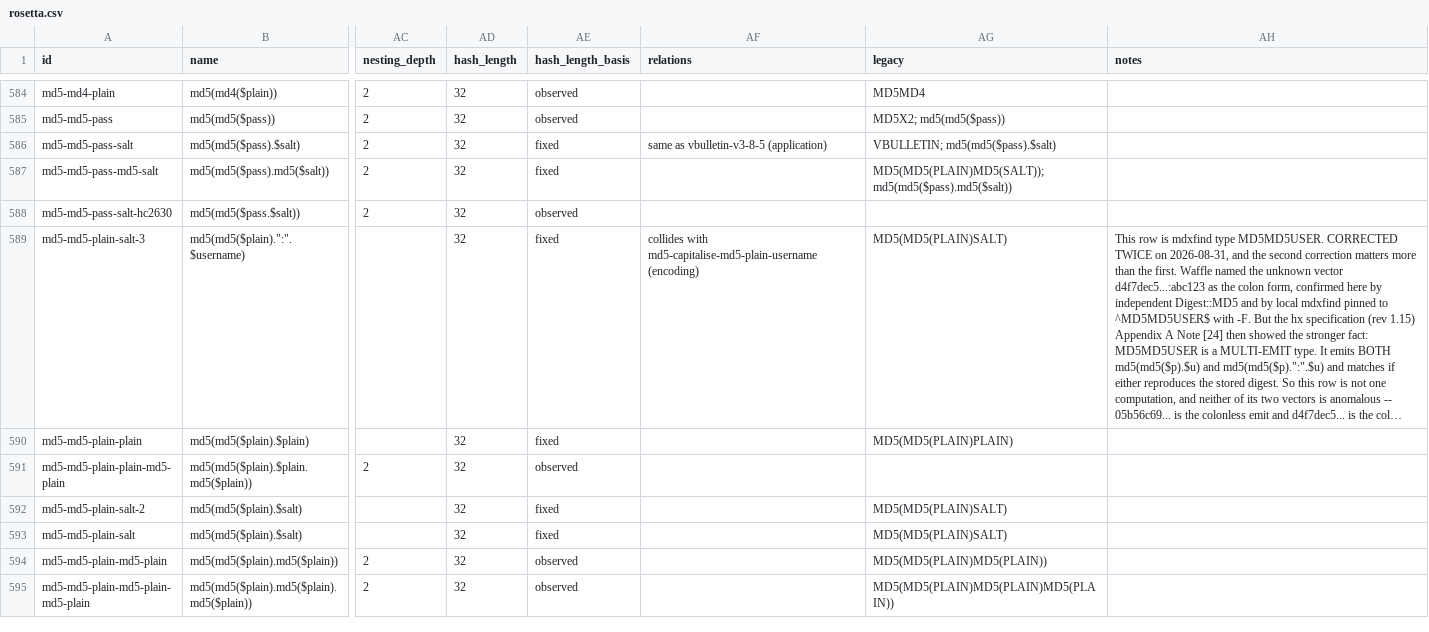
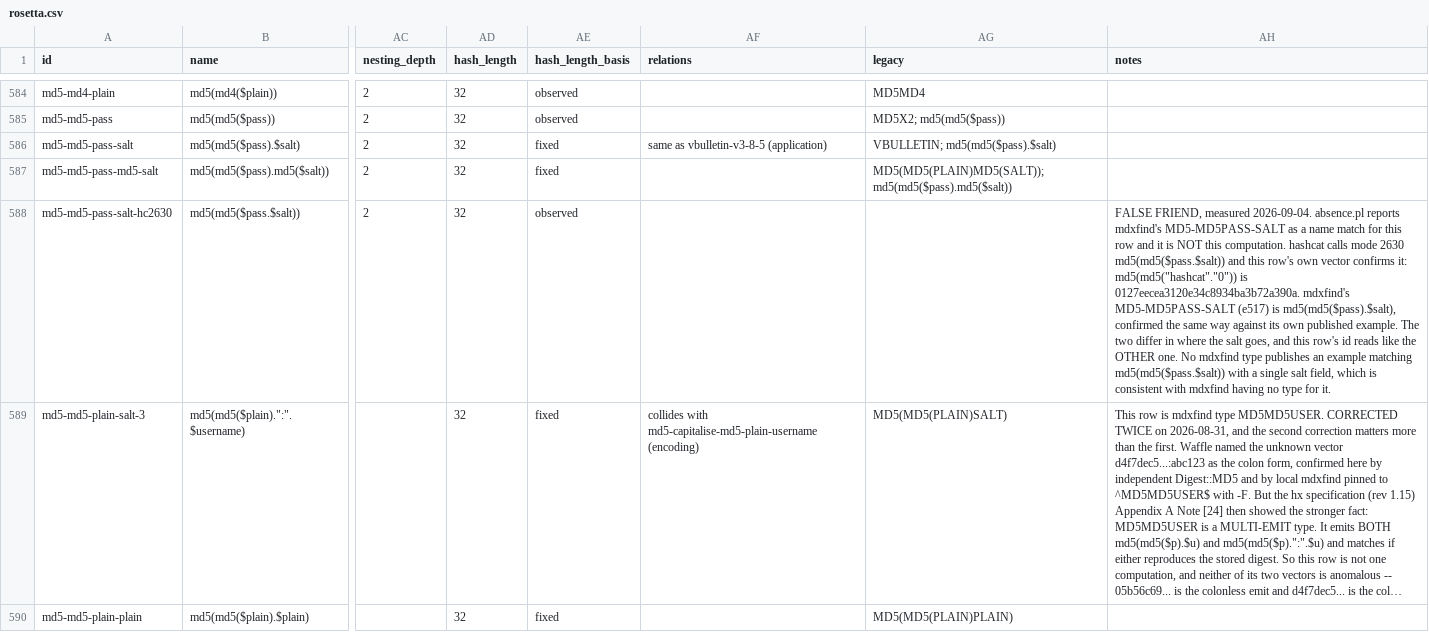
Before and after one commit to roycewilliams/cracking-rosetta, a CSV file: dist/rosetta.csv, drawn as a sheet; only a part is shown, gaps mark what is left out; the shorter side is filled out with more unchanged rows; long unchanged cells end in …; the diff covers the shown part only; the diff names each change by its address in the sheet, - before the commit and + after, or states it on an @@ line.

```diff
--- a/dist/rosetta.csv
+++ b/dist/rosetta.csv
-AH588 (notes): (empty)
+AH588 (notes): FALSE FRIEND, measured 2026-09-04. absence.pl reports mdxfind's MD5-MD5PASS-SALT as a name match for this row and it is NOT this computation. hashcat calls mode 2630 md5(md5($pass.$salt)) and this row's own vector confirms it: md5(md5("hashcat"."0")) is 0127eecea3120e34c8934ba3b72a390a. mdxfind's MD5-MD5PASS-SALT (e517) is md5(md5($pass).$salt), confirmed the same way against its own published example. The two differ in where the salt goes, and this row's id reads like the OTHER one. No mdxfind type publishes an example matching md5(md5($pass.$salt)) with a single salt field, which is consistent with mdxfind having no type for it.
```
Also changed, not shown: 7 edited cells elsewhere in this file, 7 other files.
